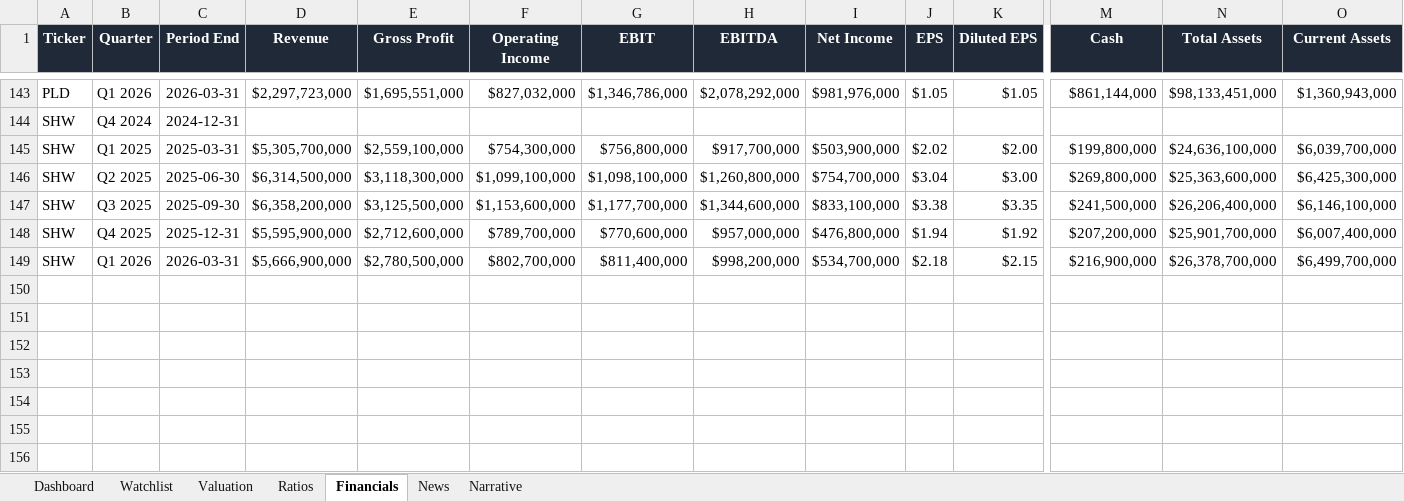
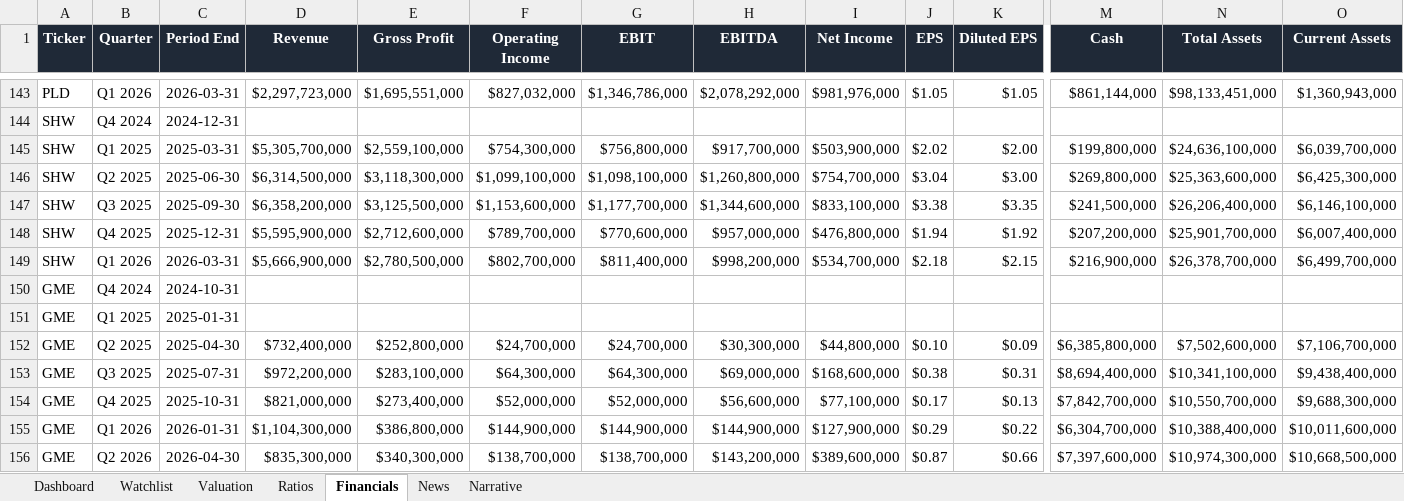
Before and after one commit to ishannair2005/Investing_Dashboard, an Excel workbook: Investment_Research_Dashboard.xlsx, sheet Financials, drawn as a sheet; only a part is shown, gaps mark what is left out; values as stored, in another font and other column widths than the file's, no borders; table styles not drawn; rows hold the shown columns only; the diff names each change by its address in the sheet, - before the commit and + after, or states it on an @@ line.

```diff
--- a/Investment_Research_Dashboard.xlsx (sheet Financials)
+++ b/Investment_Research_Dashboard.xlsx (sheet Financials)
+row 150: GME | Q4 2024 | 2024-10-31
+row 151: GME | Q1 2025 | 2025-01-31
+row 152: GME | Q2 2025 | 2025-04-30 | $732,400,000 | $252,800,000 | $24,700,000 | $24,700,000 | $30,300,000 | $44,800,000 | $0.10 | $0.09 | $6,385,800,000 | $7,502,600,000 | $7,106,700,000
+row 153: GME | Q3 2025 | 2025-07-31 | $972,200,000 | $283,100,000 | $64,300,000 | $64,300,000 | $69,000,000 | $168,600,000 | $0.38 | $0.31 | $8,694,400,000 | $10,341,100,000 | $9,438,400,000
+row 154: GME | Q4 2025 | 2025-10-31 | $821,000,000 | $273,400,000 | $52,000,000 | $52,000,000 | $56,600,000 | $77,100,000 | $0.17 | $0.13 | $7,842,700,000 | $10,550,700,000 | $9,688,300,000
+row 155: GME | Q1 2026 | 2026-01-31 | $1,104,300,000 | $386,800,000 | $144,900,000 | $144,900,000 | $144,900,000 | $127,900,000 | $0.29 | $0.22 | $6,304,700,000 | $10,388,400,000 | $10,011,600,000
+row 156: GME | Q2 2026 | 2026-04-30 | $835,300,000 | $340,300,000 | $138,700,000 | $138,700,000 | $143,200,000 | $389,600,000 | $0.87 | $0.66 | $7,397,600,000 | $10,974,300,000 | $10,668,500,000
```
Also changed, not shown: sheet News, sheet Ratios, sheet Valuation, sheet Dashboard, sheet Narrative, sheet Watchlist.
